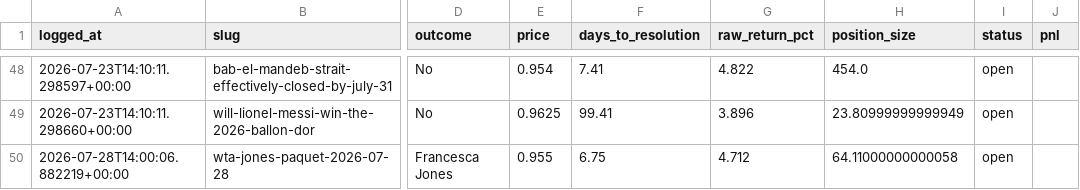
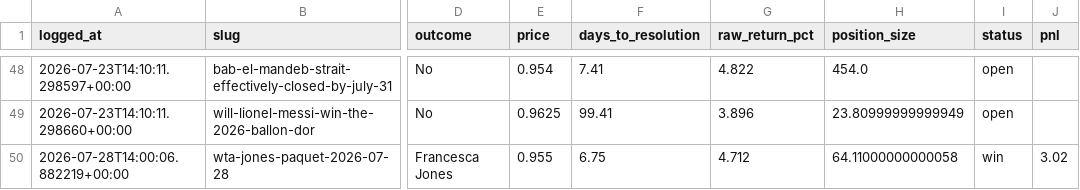
Before and after one commit to Krispy25/polymarket-agent, a CSV file: backtest/paper_trades.csv, drawn as a sheet; only a part is shown, gaps mark what is left out; the diff names each change by its address in the sheet, - before the commit and + after, or states it on an @@ line.

```diff
--- a/backtest/paper_trades.csv
+++ b/backtest/paper_trades.csv
-I50 (status): open
+I50 (status): win
-J50 (pnl): (empty)
+J50 (pnl): 3.02
```
Also changed, not shown: 2 other files.
